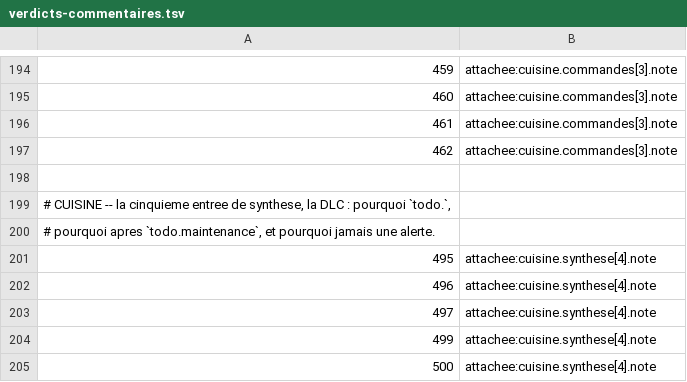
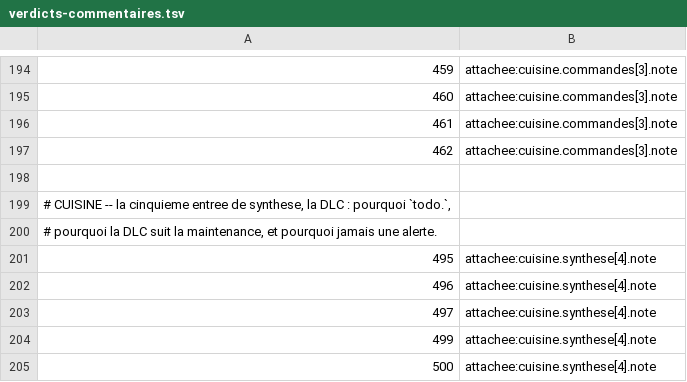
Before and after one commit to nivuus/home-desk, a TSV file: app/outils/verdicts-commentaires.tsv, drawn as a sheet; only a part is shown, gaps mark what is left out.

```diff
--- a/app/outils/verdicts-commentaires.tsv
+++ b/app/outils/verdicts-commentaires.tsv
@@ -199,3 +199,3 @@
 # CUISINE -- la cinquieme entree de synthese, la DLC : pourquoi `todo.`,
-# pourquoi apres `todo.maintenance`, et pourquoi jamais une alerte.
+# pourquoi la DLC suit la maintenance, et pourquoi jamais une alerte.
 495	attachee:cuisine.synthese[4].note
```
Also changed, not shown: 1 other file.
